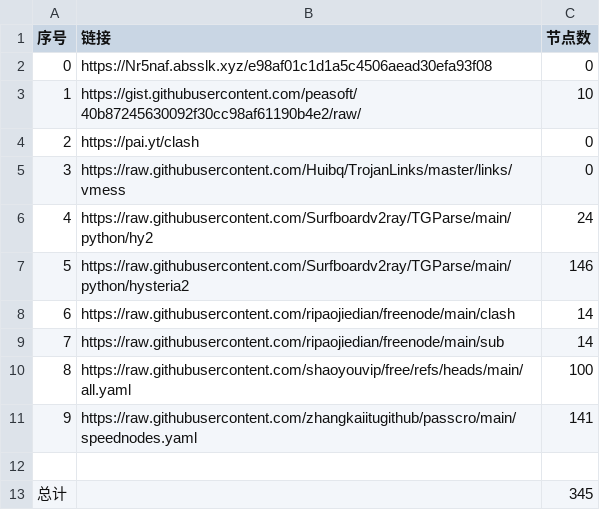
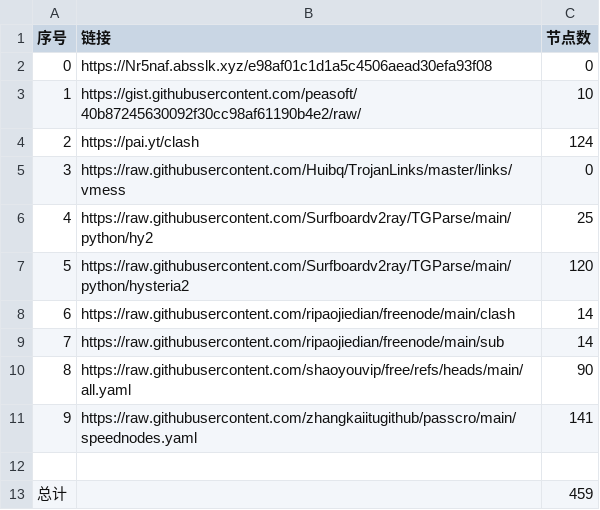
Before and after one commit to liuhuo12358/vpn-cdn, a CSV file: list_result.csv, drawn as a sheet.

```diff
--- a/list_result.csv
+++ b/list_result.csv
@@ -3,11 +3,11 @@
 1,https://gist.githubusercontent.com/peasoft/40b87245630092f30cc98af61190b4e2/raw/,10
-2,https://pai.yt/clash,0
+2,https://pai.yt/clash,124
 3,https://raw.githubusercontent.com/Huibq/TrojanLinks/master/links/vmess,0
-4,https://raw.githubusercontent.com/Surfboardv2ray/TGParse/main/python/hy2,24
-5,https://raw.githubusercontent.com/Surfboardv2ray/TGParse/main/python/hysteria2,146
+4,https://raw.githubusercontent.com/Surfboardv2ray/TGParse/main/python/hy2,25
+5,https://raw.githubusercontent.com/Surfboardv2ray/TGParse/main/python/hysteria2,120
 6,https://raw.githubusercontent.com/ripaojiedian/freenode/main/clash,14
 7,https://raw.githubusercontent.com/ripaojiedian/freenode/main/sub,14
-8,https://raw.githubusercontent.com/shaoyouvip/free/refs/heads/main/all.yaml,100
+8,https://raw.githubusercontent.com/shaoyouvip/free/refs/heads/main/all.yaml,90
 9,https://raw.githubusercontent.com/zhangkaiitugithub/passcro/main/speednodes.yaml,141
 
-总计,,345
+总计,,459
```
Also changed, not shown: 29 other files.
